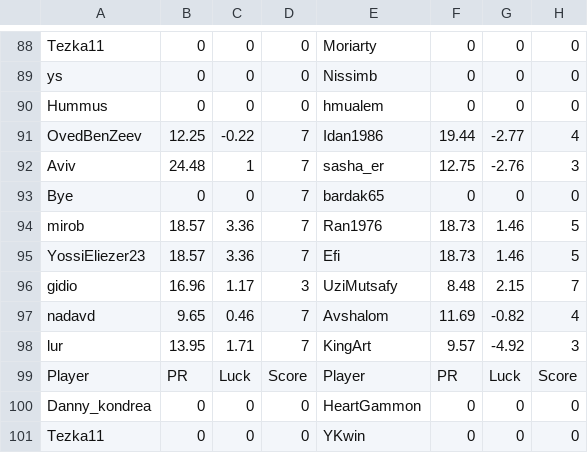
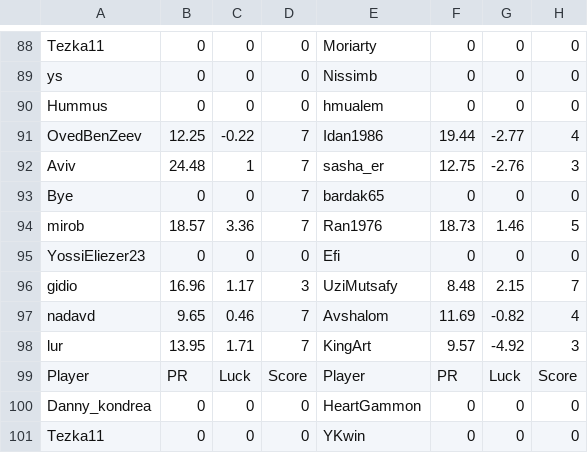
Before and after one commit to guyeli31/Shabi-Israel, a CSV file: leagues/Shabi Israel January 2026/leaguedata.csv, drawn as a sheet; only a part is shown, gaps mark what is left out; removed rows and columns are numbered as before the commit, all else as after; the diff names each change by its address in the sheet, - before the commit and + after, or states it on an @@ line.

Commit message:
Auto-update leagues

```diff
--- a/leagues/Shabi Israel January 2026/leaguedata.csv
+++ b/leagues/Shabi Israel January 2026/leaguedata.csv
-row 95: YossiEliezer23 | 18.57 | 3.36 | 7 | Efi | 18.73 | 1.46 | 5
+row 95: YossiEliezer23 | 0 | 0 | 0 | Efi | 0 | 0 | 0
```
Also changed, not shown: 7 other files.
